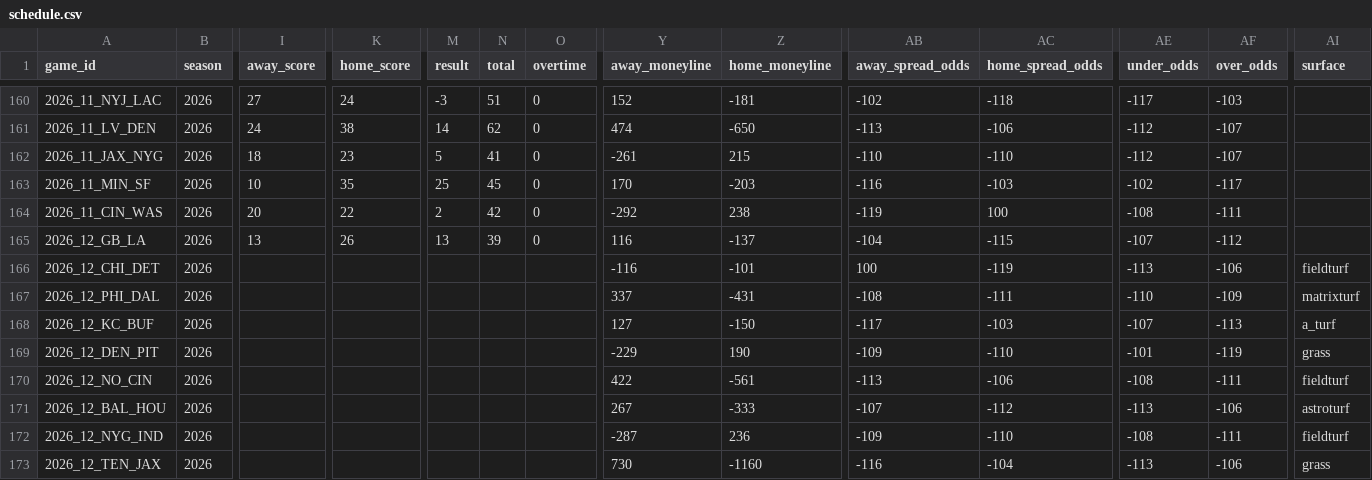
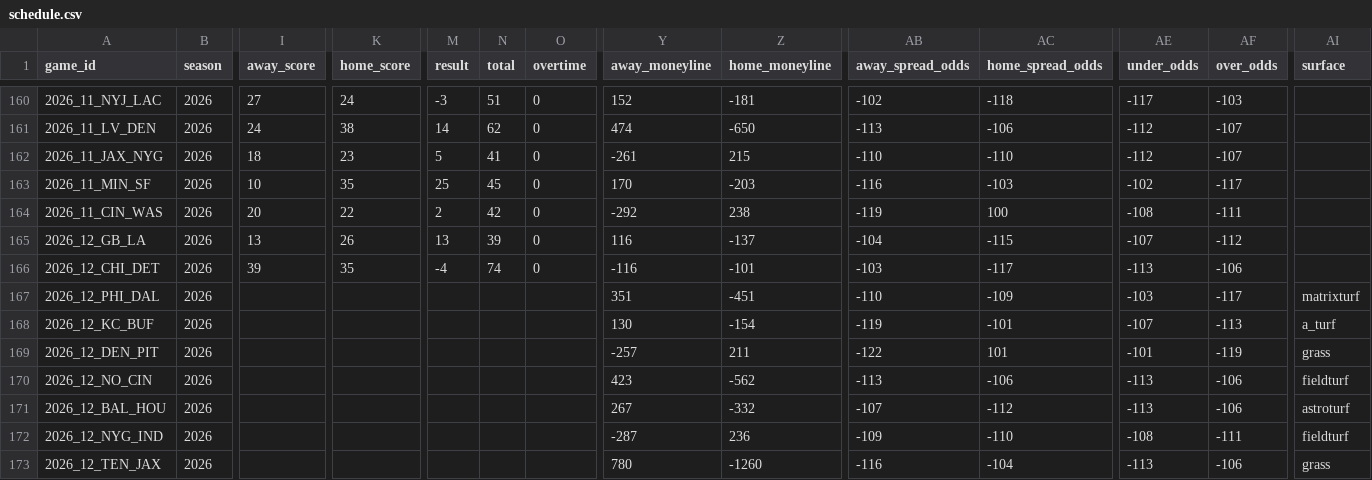
Before and after one commit to zcathey/MLB-totals, a CSV file: nfl/data/schedule.csv, drawn as a sheet; only a part is shown, gaps mark what is left out; the diff covers the shown part only; the diff names each change by its address in the sheet, - before the commit and + after, or states it on an @@ line.

```diff
--- a/nfl/data/schedule.csv
+++ b/nfl/data/schedule.csv
-I166 (away_score): (empty)
+I166 (away_score): 39
-K166 (home_score): (empty)
+K166 (home_score): 35
-M166 (result): (empty)
+M166 (result): -4
-N166 (total): (empty)
+N166 (total): 74
-O166 (overtime): (empty)
+O166 (overtime): 0
-AB166 (away_spread_odds): 100
+AB166 (away_spread_odds): -103
-AC166 (home_spread_odds): -119
+AC166 (home_spread_odds): -117
-AI166 (surface): fieldturf
+AI166 (surface): (empty)
-Y167 (away_moneyline): 337
+Y167 (away_moneyline): 351
-Z167 (home_moneyline): -431
+Z167 (home_moneyline): -451
-AB167 (away_spread_odds): -108
+AB167 (away_spread_odds): -110
-AC167 (home_spread_odds): -111
+AC167 (home_spread_odds): -109
-AE167 (under_odds): -110
+AE167 (under_odds): -103
-AF167 (over_odds): -109
+AF167 (over_odds): -117
-Y168 (away_moneyline): 127
+Y168 (away_moneyline): 130
-Z168 (home_moneyline): -150
+Z168 (home_moneyline): -154
-AB168 (away_spread_odds): -117
+AB168 (away_spread_odds): -119
-AC168 (home_spread_odds): -103
+AC168 (home_spread_odds): -101
-Y169 (away_moneyline): -229
+Y169 (away_moneyline): -257
-Z169 (home_moneyline): 190
+Z169 (home_moneyline): 211
-AB169 (away_spread_odds): -109
+AB169 (away_spread_odds): -122
-AC169 (home_spread_odds): -110
+AC169 (home_spread_odds): 101
-Y170 (away_moneyline): 422
+Y170 (away_moneyline): 423
-Z170 (home_moneyline): -561
+Z170 (home_moneyline): -562
-AE170 (under_odds): -108
+AE170 (under_odds): -113
-AF170 (over_odds): -111
+AF170 (over_odds): -106
-Z171 (home_moneyline): -333
+Z171 (home_moneyline): -332
-Y173 (away_moneyline): 730
+Y173 (away_moneyline): 780
-Z173 (home_moneyline): -1160
+Z173 (home_moneyline): -1260
```
Also changed, not shown: 57 edited cells elsewhere in this file, nfl/data/team_stats.csv, 3 other files.
